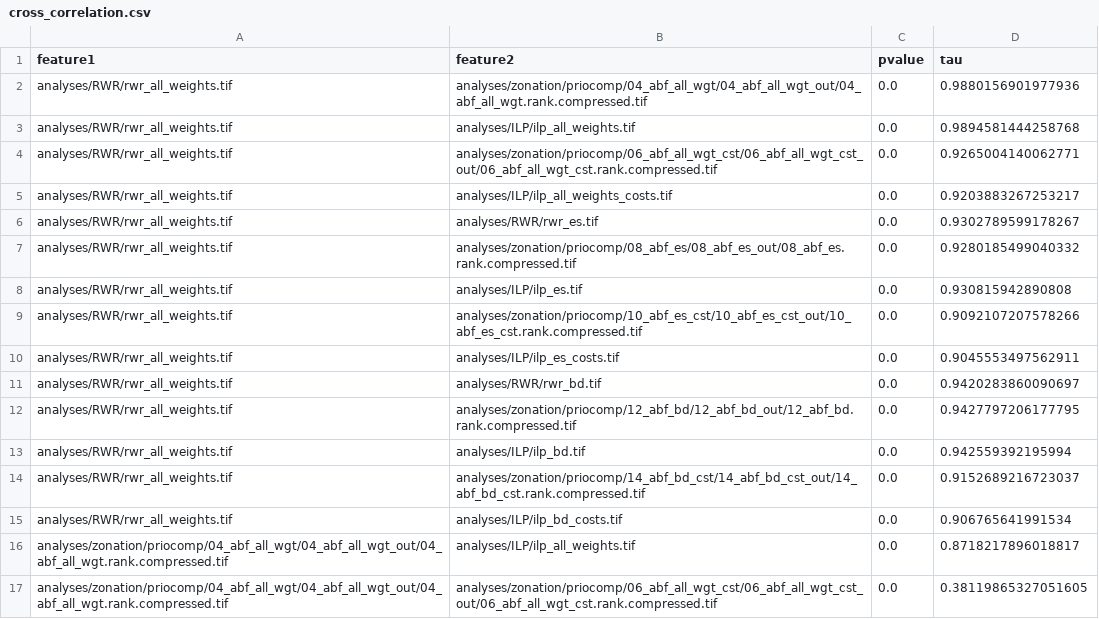
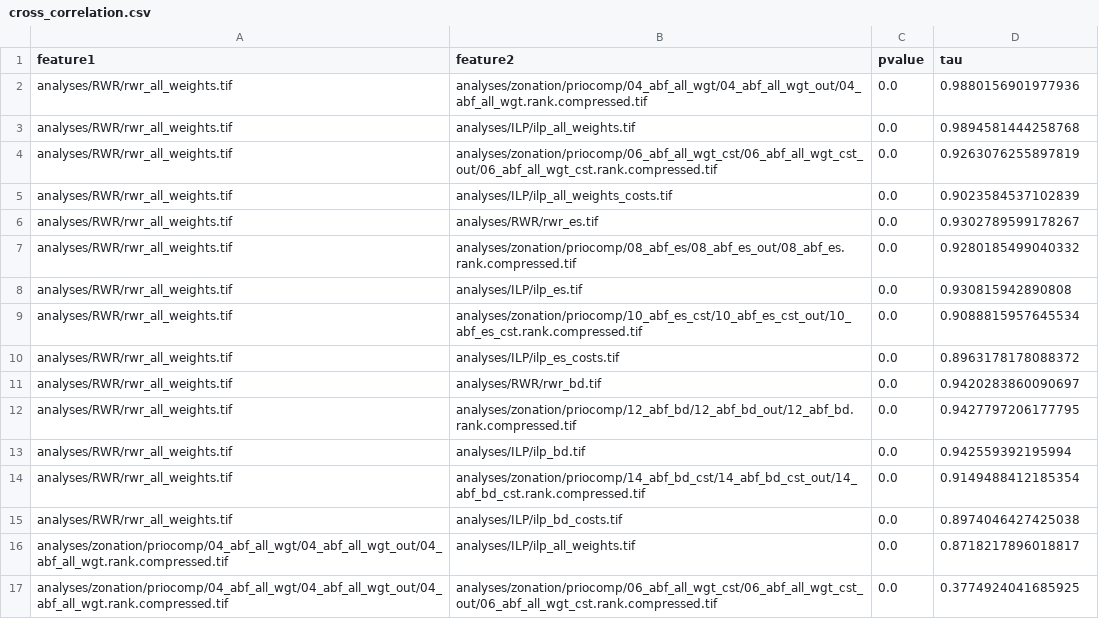
Before and after one commit to VUEG/priocomp, a CSV file: analyses/comparison/cross_correlation.csv, drawn as a sheet; only a part is shown; the diff covers the shown part only.

Commit message:
Re-run compare correlation

```diff
--- a/analyses/comparison/cross_correlation.csv
+++ b/analyses/comparison/cross_correlation.csv
@@ -3,4 +3,4 @@ analyses/RWR/rwr_all_weights.tif,analyses/zonation/priocomp/04_abf_all_wgt/04_ab
 analyses/RWR/rwr_all_weights.tif,analyses/ILP/ilp_all_weights.tif,0.0,0.9894581444258768
-analyses/RWR/rwr_all_weights.tif,analyses/zonation/priocomp/06_abf_all_wgt_cst/06_abf_all_wgt_cst_out/06_abf_all_wgt_cst.rank.compressed.tif,0.0,0.9265004140062771
-analyses/RWR/rwr_all_weights.tif,analyses/ILP/ilp_all_weights_costs.tif,0.0,0.9203883267253217
+analyses/RWR/rwr_all_weights.tif,analyses/zonation/priocomp/06_abf_all_wgt_cst/06_abf_all_wgt_cst_out/06_abf_all_wgt_cst.rank.compressed.tif,0.0,0.9263076255897819
+analyses/RWR/rwr_all_weights.tif,analyses/ILP/ilp_all_weights_costs.tif,0.0,0.9023584537102839
 analyses/RWR/rwr_all_weights.tif,analyses/RWR/rwr_es.tif,0.0,0.9302789599178267
@@ -8,4 +8,4 @@ analyses/RWR/rwr_all_weights.tif,analyses/zonation/priocomp/08_abf_es/08_abf_es_
 analyses/RWR/rwr_all_weights.tif,analyses/ILP/ilp_es.tif,0.0,0.930815942890808
-analyses/RWR/rwr_all_weights.tif,analyses/zonation/priocomp/10_abf_es_cst/10_abf_es_cst_out/10_abf_es_cst.rank.compressed.tif,0.0,0.9092107207578266
-analyses/RWR/rwr_all_weights.tif,analyses/ILP/ilp_es_costs.tif,0.0,0.9045553497562911
+analyses/RWR/rwr_all_weights.tif,analyses/zonation/priocomp/10_abf_es_cst/10_abf_es_cst_out/10_abf_es_cst.rank.compressed.tif,0.0,0.9088815957645534
+analyses/RWR/rwr_all_weights.tif,analyses/ILP/ilp_es_costs.tif,0.0,0.8963178178088372
 analyses/RWR/rwr_all_weights.tif,analyses/RWR/rwr_bd.tif,0.0,0.9420283860090697
@@ -13,5 +13,5 @@ analyses/RWR/rwr_all_weights.tif,analyses/zonation/priocomp/12_abf_bd/12_abf_bd_
 analyses/RWR/rwr_all_weights.tif,analyses/ILP/ilp_bd.tif,0.0,0.942559392195994
-analyses/RWR/rwr_all_weights.tif,analyses/zonation/priocomp/14_abf_bd_cst/14_abf_bd_cst_out/14_abf_bd_cst.rank.compressed.tif,0.0,0.9152689216723037
-analyses/RWR/rwr_all_weights.tif,analyses/ILP/ilp_bd_costs.tif,0.0,0.906765641991534
+analyses/RWR/rwr_all_weights.tif,analyses/zonation/priocomp/14_abf_bd_cst/14_abf_bd_cst_out/14_abf_bd_cst.rank.compressed.tif,0.0,0.9149488412185354
+analyses/RWR/rwr_all_weights.tif,analyses/ILP/ilp_bd_costs.tif,0.0,0.8974046427425038
 analyses/zonation/priocomp/04_abf_all_wgt/04_abf_all_wgt_out/04_abf_all_wgt.rank.compressed.tif,analyses/ILP/ilp_all_weights.tif,0.0,0.8718217896018817
-analyses/zonation/priocomp/04_abf_all_wgt/04_abf_all_wgt_out/04_abf_all_wgt.rank.compressed.tif,analyses/zonation/priocomp/06_abf_all_wgt_cst/06_abf_all_wgt_cst_out/06_abf_all_wgt_cst.rank.compressed.tif,0.0,0.38119865327051605
+analyses/zonation/priocomp/04_abf_all_wgt/04_abf_all_wgt_out/04_abf_all_wgt.rank.compressed.tif,analyses/zonation/priocomp/06_abf_all_wgt_cst/06_abf_all_wgt_cst_out/06_abf_all_wgt_cst.rank.compressed.tif,0.0,0.3774924041685925
```
Also changed, not shown: 62 edited cells elsewhere in this file, 1 other file.
